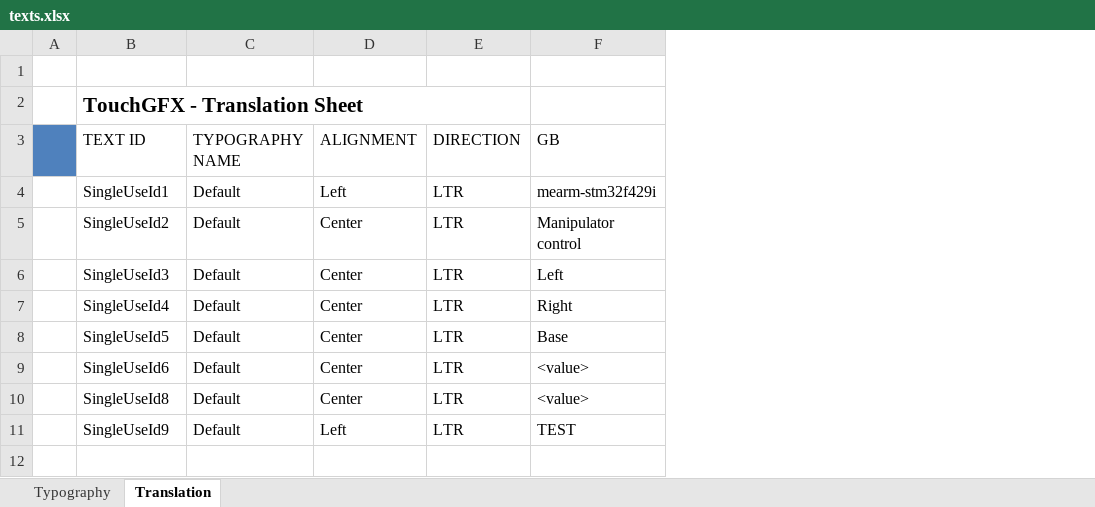
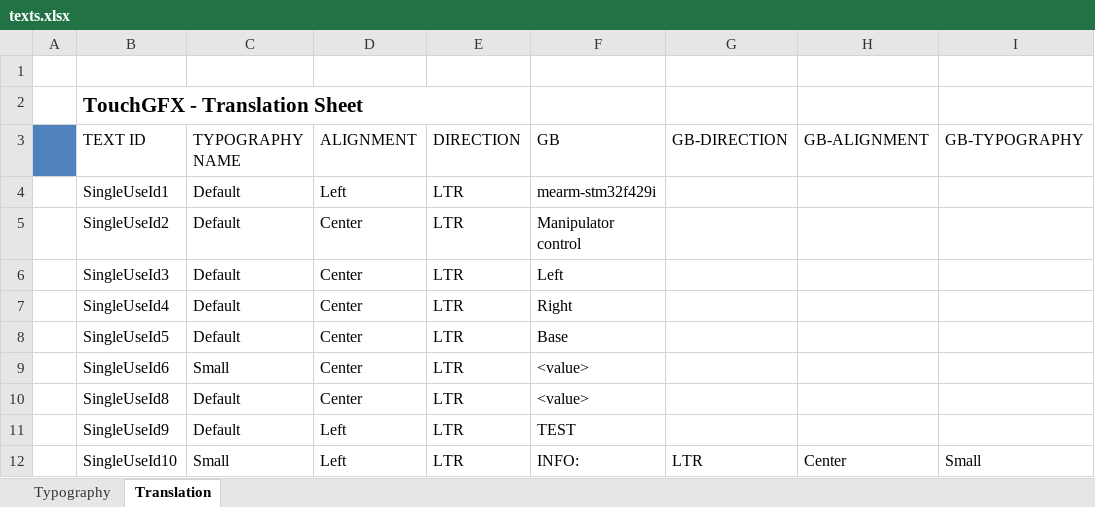
Before and after one commit to lnarolski/mearm-stm32f429i, an Excel workbook: TouchGFX/assets/texts/texts.xlsx, sheet Translation, drawn as a sheet; values as stored, in another font and other column widths than the file's, no borders; the diff names each change by its address in the sheet, - before the commit and + after, or states it on an @@ line.

Commit message:
Added working scroll list

```diff
--- a/TouchGFX/assets/texts/texts.xlsx (sheet Translation)
+++ b/TouchGFX/assets/texts/texts.xlsx (sheet Translation)
+column G (GB-DIRECTION), empty
+column H (GB-ALIGNMENT), empty
+column I (GB-TYPOGRAPHY), empty
-C9 (TYPOGRAPHY NAME): Default
+C9 (TYPOGRAPHY NAME): Small
+row 12:  | SingleUseId10 | Small | Left | LTR | INFO: | LTR | Center | Small
```
Also changed, not shown: sheet Typography, 56 other files.
